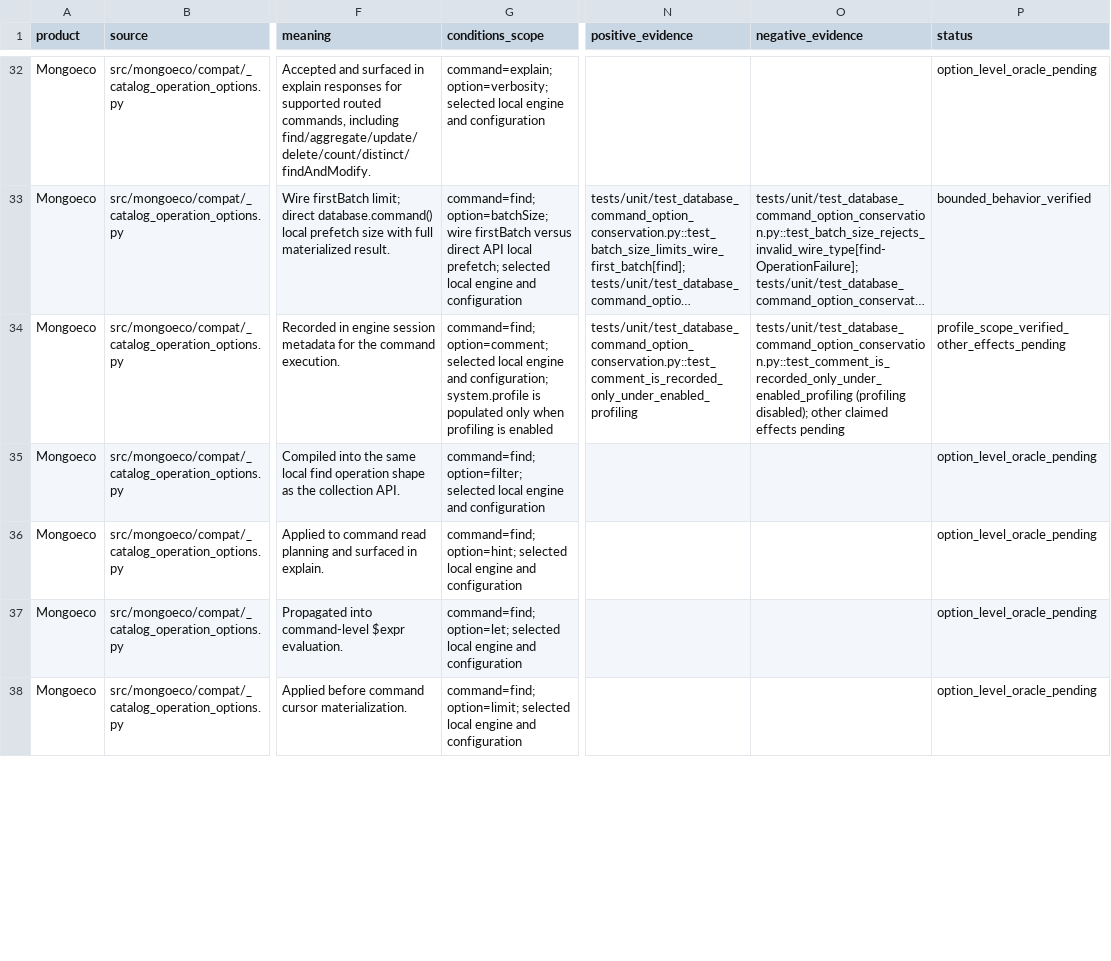
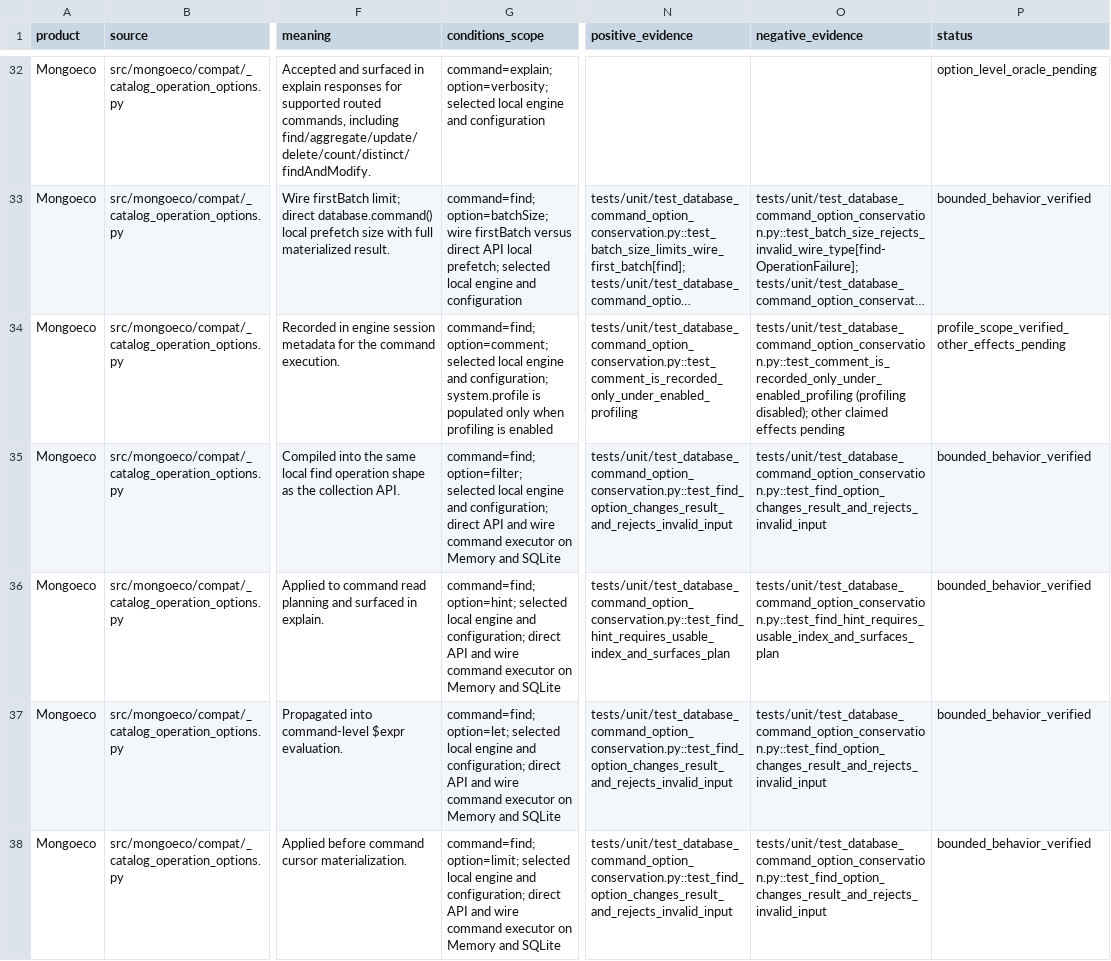
Before and after one commit to menudoproblema/mongoeco, a CSV file: docs/cxp-database-command-option-conservation.csv, drawn as a sheet; only a part is shown, gaps mark what is left out; long unchanged cells end in …; the diff covers the shown part only; the diff names each change by its address in the sheet, - before the commit and + after, or states it on an @@ line.

Commit message:
Verify find count and distinct command options

```diff
--- a/docs/cxp-database-command-option-conservation.csv
+++ b/docs/cxp-database-command-option-conservation.csv
-G35 (conditions_scope): …engine and configuration
+G35 (conditions_scope): …engine and configuration; direct API and wire command executor on Memory and SQLite
-N35 (positive_evidence): (empty)
+N35 (positive_evidence): tests/unit/test_database_command_option_conservation.py::test_find_option_changes_result_and_rejects_invalid_input
-O35 (negative_evidence): (empty)
+O35 (negative_evidence): tests/unit/test_database_command_option_conservation.py::test_find_option_changes_result_and_rejects_invalid_input
-P35:P38 (status): option_level_oracle_pending
+P35:P38 (status): bounded_behavior_verified
-G36 (conditions_scope): …engine and configuration
+G36 (conditions_scope): …engine and configuration; direct API and wire command executor on Memory and SQLite
-N36 (positive_evidence): (empty)
+N36 (positive_evidence): tests/unit/test_database_command_option_conservation.py::test_find_hint_requires_usable_index_and_surfaces_plan
-O36 (negative_evidence): (empty)
+O36 (negative_evidence): tests/unit/test_database_command_option_conservation.py::test_find_hint_requires_usable_index_and_surfaces_plan
-G37 (conditions_scope): …engine and configuration
+G37 (conditions_scope): …engine and configuration; direct API and wire command executor on Memory and SQLite
-N37:N38 (positive_evidence): (empty)
+N37:N38 (positive_evidence): tests/unit/test_database_command_option_conservation.py::test_find_option_changes_result_and_rejects_invalid_input
-O37:O38 (negative_evidence): (empty)
+O37:O38 (negative_evidence): tests/unit/test_database_command_option_conservation.py::test_find_option_changes_result_and_rejects_invalid_input
-G38 (conditions_scope): …engine and configuration
+G38 (conditions_scope): …engine and configuration; direct API and wire command executor on Memory and SQLite
```
Also changed, not shown: 48 edited cells elsewhere in this file, 5 other files.
